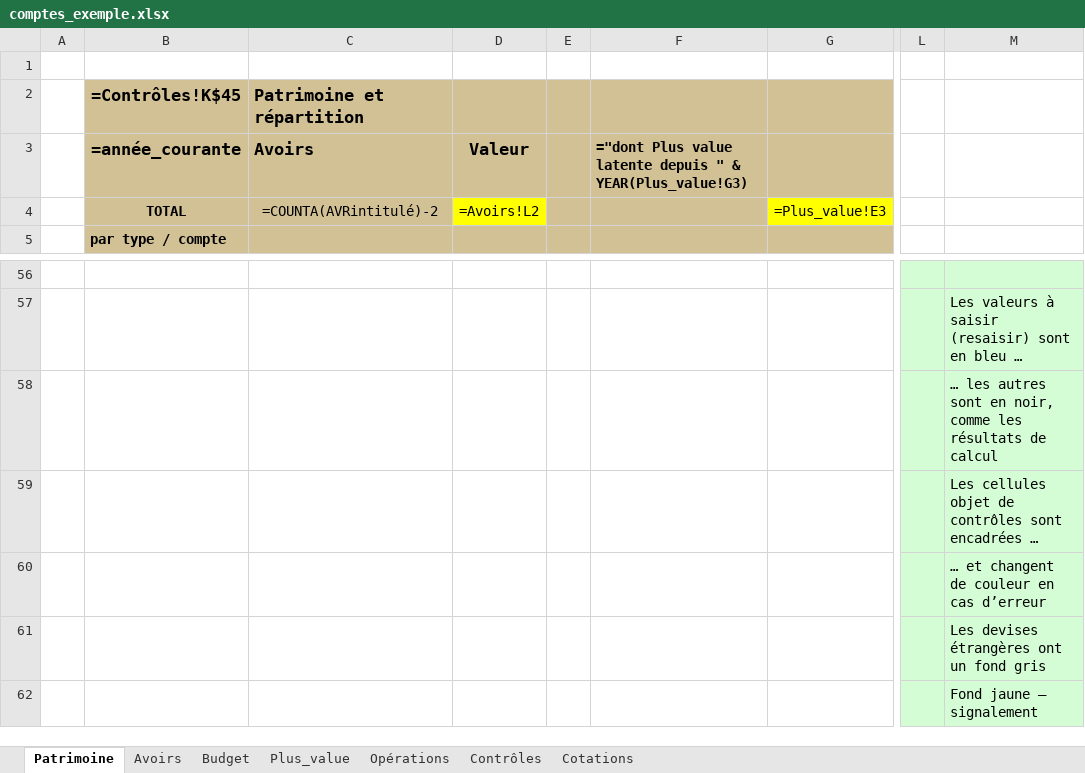
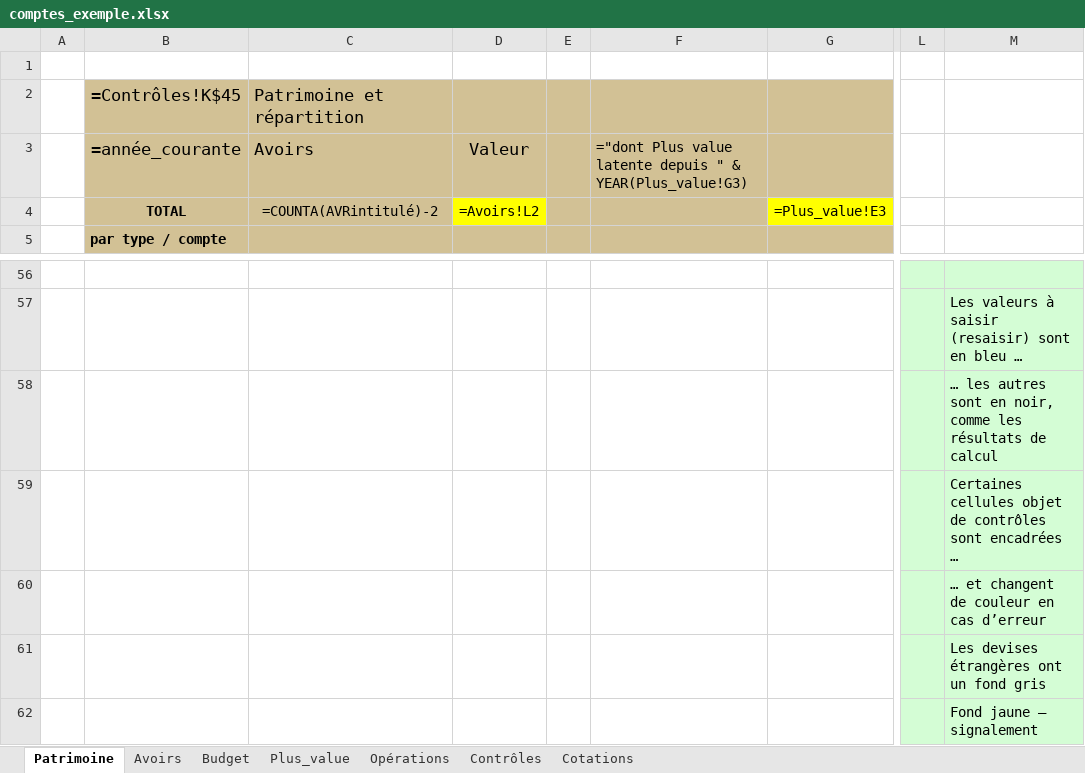
Before and after one commit to mlebas29/Compta, an Excel workbook: comptes_exemple.xlsx, sheet Patrimoine, drawn as a sheet; only a part is shown, gaps mark what is left out; values as stored, in another font and other column widths than the file's, no borders; formulas without a stored value are shown as written; conditional formats not drawn; the diff names each change by its address in the sheet, - before the commit and + after, or states it on an @@ line.

```diff
--- a/comptes_exemple.xlsx (sheet Patrimoine)
+++ b/comptes_exemple.xlsx (sheet Patrimoine)
-B2:C2 bold: on
+B2:C2 bold: off
-B3:D3 bold: on
+B3:D3 bold: off
-F3 bold: on
+F3 bold: off
-M59: Les cellules objet…
+M59: Certaines cellules objet…
```
Also changed, not shown: sheet Avoirs, sheet Cotations, sheet Opérations, comptes_template.xlsm, 1 other file.
